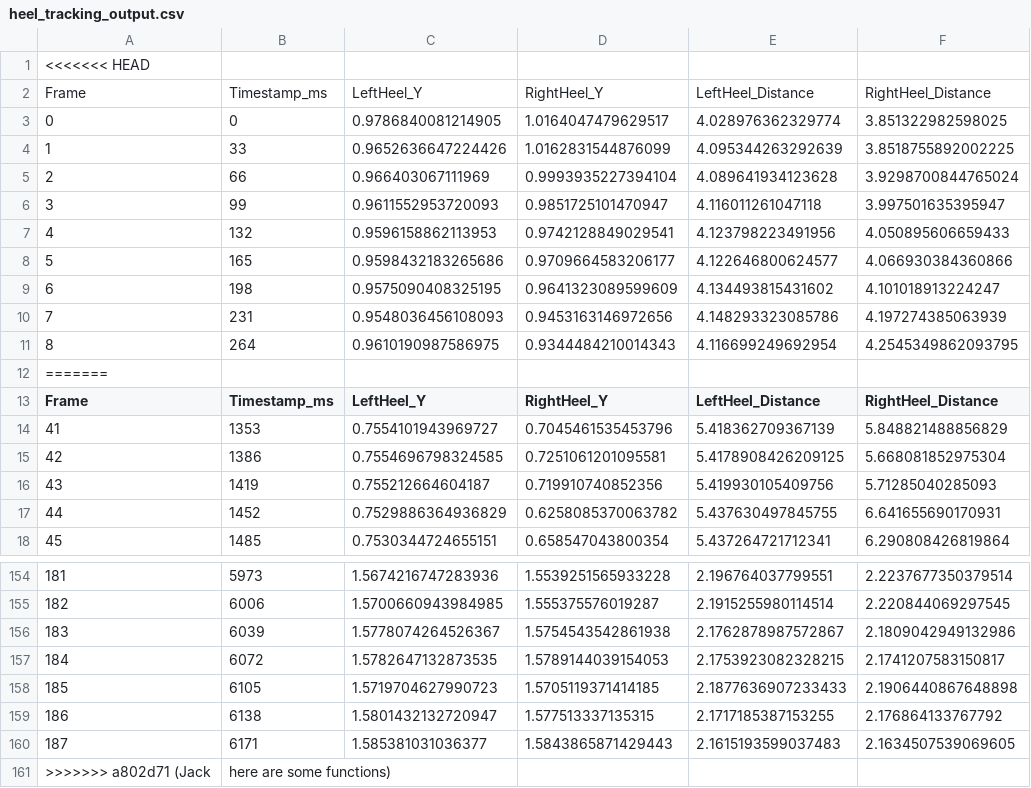
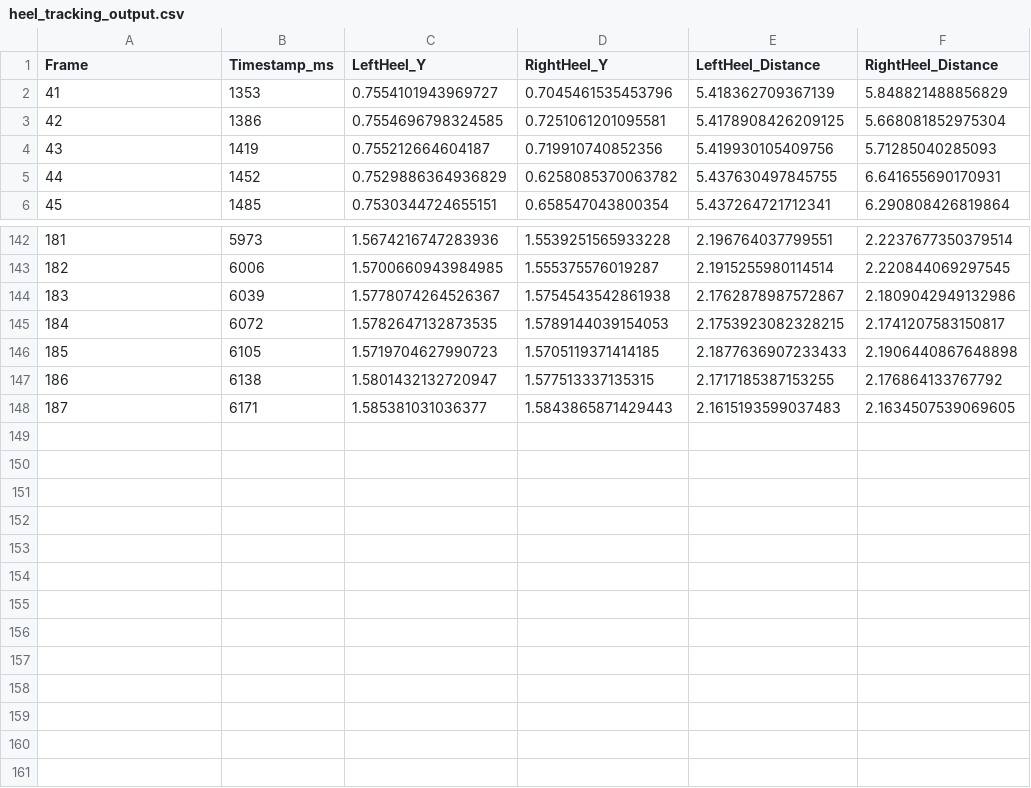
Before and after one commit to iamtheeel/NSF_Floor_Vib_Camera-Labeling, a CSV file: heel_tracking_output.csv, drawn as a sheet; only a part is shown, gaps mark what is left out; the diff names each change by its address in the sheet, - before the commit and + after, or states it on an @@ line.

```diff
--- a/heel_tracking_output.csv
+++ b/heel_tracking_output.csv
-row 1: <<<<<<< HEAD
-row 2: Frame | Timestamp_ms | LeftHeel_Y | RightHeel_Y | LeftHeel_Distance | RightHeel_Distance
-row 3: 0 | 0 | 0.9786840081214905 | 1.0164047479629517 | 4.028976362329774 | 3.851322982598025
-row 4: 1 | 33 | 0.9652636647224426 | 1.0162831544876099 | 4.095344263292639 | 3.8518755892002225
-row 5: 2 | 66 | 0.966403067111969 | 0.9993935227394104 | 4.089641934123628 | 3.9298700844765024
-row 6: 3 | 99 | 0.9611552953720093 | 0.9851725101470947 | 4.116011261047118 | 3.997501635395947
-row 7: 4 | 132 | 0.9596158862113953 | 0.9742128849029541 | 4.123798223491956 | 4.050895606659433
-row 8: 5 | 165 | 0.9598432183265686 | 0.9709664583206177 | 4.122646800624577 | 4.066930384360866
-row 9: 6 | 198 | 0.9575090408325195 | 0.9641323089599609 | 4.134493815431602 | 4.101018913224247
-row 10: 7 | 231 | 0.9548036456108093 | 0.9453163146972656 | 4.148293323085786 | 4.197274385063939
-row 11: 8 | 264 | 0.9610190987586975 | 0.9344484210014343 | 4.116699249692954 | 4.2545349862093795
-row 12: =======
-row 161: >>>>>>> a802d71 (Jack | here are some functions)
```
Also changed, not shown: 1 other file.
